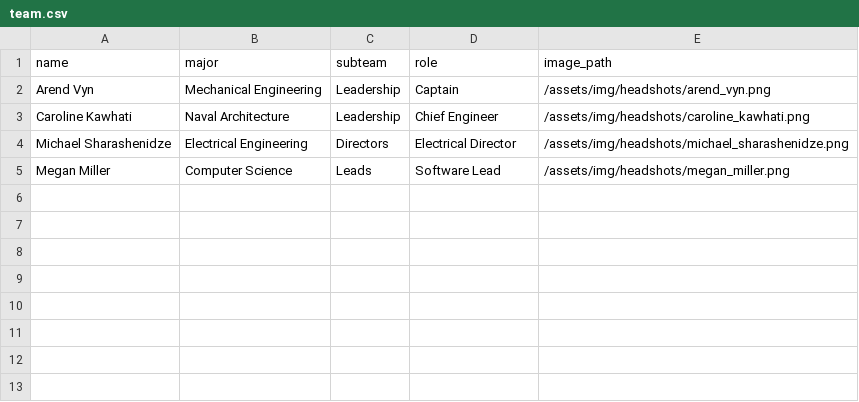
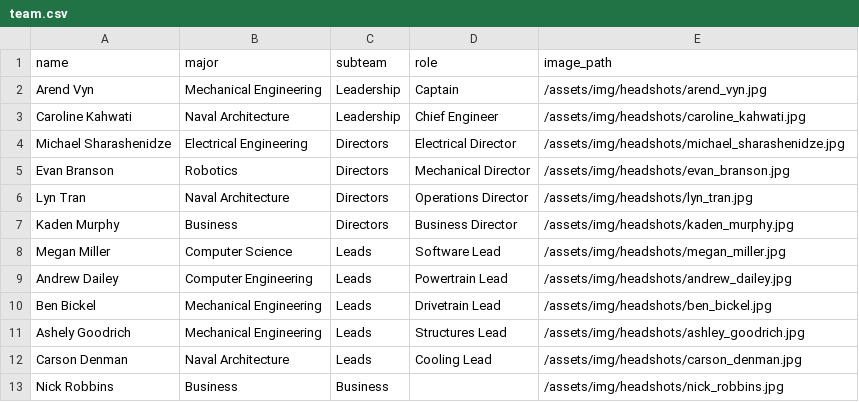
Before and after one commit to uofmelectricboat/umeb.engin.umich.edu, a CSV file: umeb/assets/data/team.csv, drawn as a sheet.

Commit message:
wip team page

```diff
--- a/umeb/assets/data/team.csv
+++ b/umeb/assets/data/team.csv
@@ -1,5 +1,13 @@
 name,major,subteam,role,image_path
-Arend Vyn,Mechanical Engineering,Leadership,Captain,/assets/img/headshots/arend_vyn.png
-Caroline Kawhati,Naval Architecture,Leadership,Chief Engineer,/assets/img/headshots/caroline_kawhati.png
-Michael Sharashenidze,Electrical Engineering,Directors,Electrical Director,/assets/img/headshots/michael_sharashenidze.png
-Megan Miller,Computer Science,Leads,Software Lead,/assets/img/headshots/megan_miller.png
+Arend Vyn,Mechanical Engineering,Leadership,Captain,/assets/img/headshots/arend_vyn.jpg
+Caroline Kahwati,Naval Architecture,Leadership,Chief Engineer,/assets/img/headshots/caroline_kahwati.jpg
+Michael Sharashenidze,Electrical Engineering,Directors,Electrical Director,/assets/img/headshots/michael_sharashenidze.jpg
+Evan Branson,Robotics,Directors,Mechanical Director,/assets/img/headshots/evan_branson.jpg
+Lyn Tran,Naval Architecture,Directors,Operations Director,/assets/img/headshots/lyn_tran.jpg
+Kaden Murphy,Business,Directors,Business Director,/assets/img/headshots/kaden_murphy.jpg
+Megan Miller,Computer Science,Leads,Software Lead,/assets/img/headshots/megan_miller.jpg
+Andrew Dailey,Computer Engineering,Leads,Powertrain Lead,/assets/img/headshots/andrew_dailey.jpg
+Ben Bickel,Mechanical Engineering,Leads,Drivetrain Lead,/assets/img/headshots/ben_bickel.jpg
+Ashely Goodrich,Mechanical Engineering,Leads,Structures Lead,/assets/img/headshots/ashley_goodrich.jpg
+Carson Denman,Naval Architecture,Leads,Cooling Lead,/assets/img/headshots/carson_denman.jpg
+Nick Robbins,Business,Business,,/assets/img/headshots/nick_robbins.jpg
```
Also changed, not shown: 14 other files.
